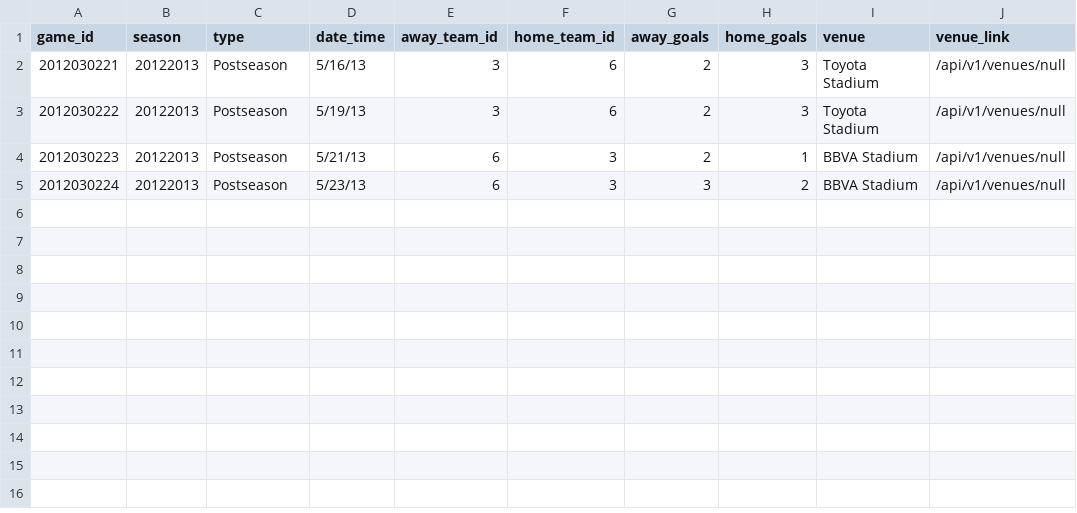
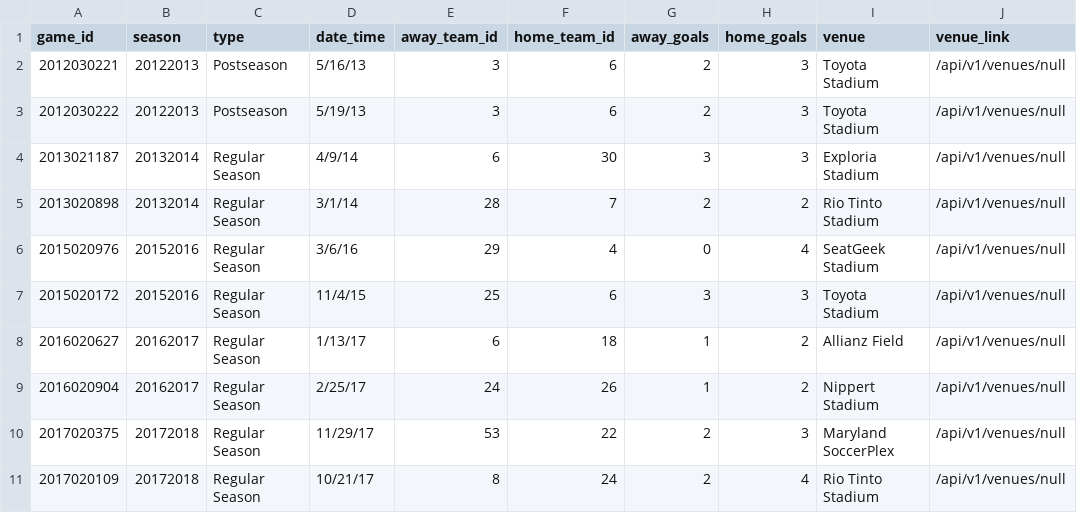
Before and after one commit to turingschool-examples/futbol, a CSV file: data/dummy_games.csv, drawn as a sheet; removed rows and columns are numbered as before the commit, all else as after; the diff names each change by its address in the sheet, - before the commit and + after, or states it on an @@ line.

```diff
--- a/data/dummy_games.csv
+++ b/data/dummy_games.csv
-row 4: 2012030223 | 20122013 | Postseason | 5/21/13 | 6 | 3 | 2 | 1 | BBVA Stadium | /api/v1/venues/null
-row 5: 2012030224 | 20122013 | Postseason | 5/23/13 | 6 | 3 | 3 | 2 | BBVA Stadium | /api/v1/venues/null
+row 4: 2013021187 | 20132014 | Regular Season | 4/9/14 | 6 | 30 | 3 | 3 | Exploria Stadium | /api/v1/venues/null
+row 5: 2013020898 | 20132014 | Regular Season | 3/1/14 | 28 | 7 | 2 | 2 | Rio Tinto Stadium | /api/v1/venues/null
+row 6: 2015020976 | 20152016 | Regular Season | 3/6/16 | 29 | 4 | 0 | 4 | SeatGeek Stadium | /api/v1/venues/null
+row 7: 2015020172 | 20152016 | Regular Season | 11/4/15 | 25 | 6 | 3 | 3 | Toyota Stadium | /api/v1/venues/null
+row 8: 2016020627 | 20162017 | Regular Season | 1/13/17 | 6 | 18 | 1 | 2 | Allianz Field | /api/v1/venues/null
+row 9: 2016020904 | 20162017 | Regular Season | 2/25/17 | 24 | 26 | 1 | 2 | Nippert Stadium | /api/v1/venues/null
+row 10: 2017020375 | 20172018 | Regular Season | 11/29/17 | 53 | 22 | 2 | 3 | Maryland SoccerPlex | /api/v1/venues/null
+row 11: 2017020109 | 20172018 | Regular Season | 10/21/17 | 8 | 24 | 2 | 4 | Rio Tinto Stadium | /api/v1/venues/null
```
Also changed, not shown: 7 other files.
